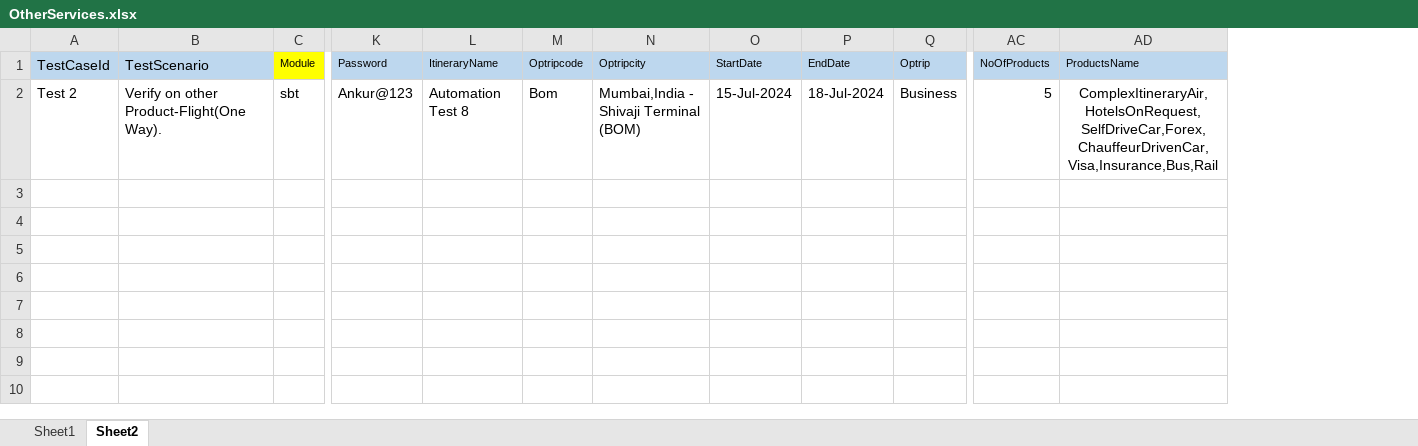
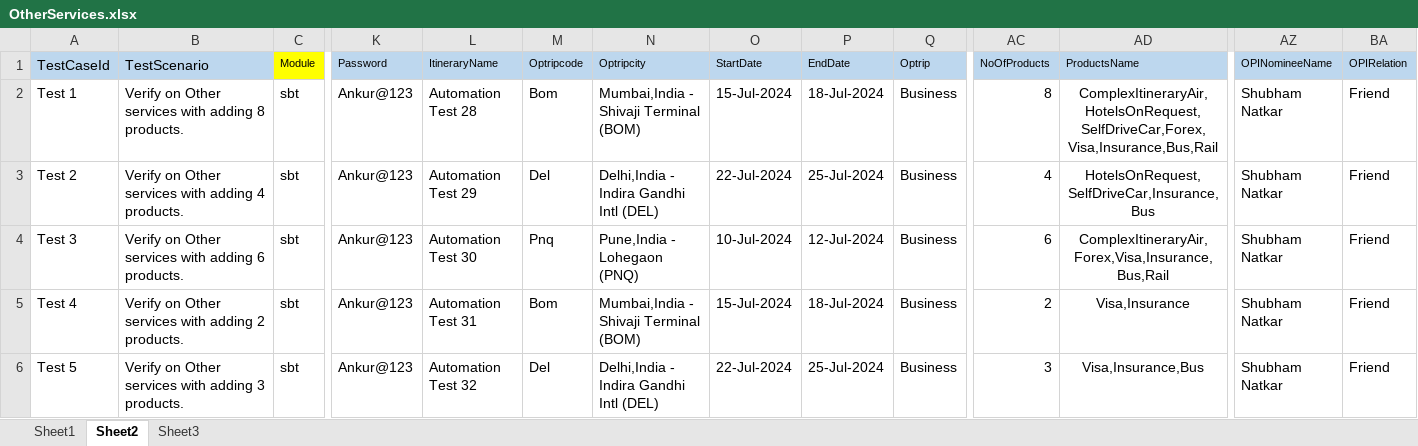
Before and after one commit to prince-2609/ProjectQuadlabs, an Excel workbook: data/excel/OtherServices.xlsx, sheet Sheet2, drawn as a sheet; only a part is shown, gaps mark what is left out; values as stored, in another font and other column widths than the file's, no borders; addresses are those after the commit; rows hold the shown columns only; the diff names each change by its address in the sheet, - before the commit and + after, or states it on an @@ line.

Commit message:
[Shubham] Update code on Other product

```diff
--- a/data/excel/OtherServices.xlsx (sheet Sheet2)
+++ b/data/excel/OtherServices.xlsx (sheet Sheet2)
+sheet tab: Sheet3
+column AZ (OPINomineeName), row 3: Shubham Natkar
+column BA (OPIRelation), row 3: Friend
+row 2: Test 1 | Verify on Other services with adding 8 products. | sbt | Ankur@123 | Automation Test 28 | Bom | Mumbai,India - Shivaji Terminal (BOM) | 15-Jul-2024 | 18-Jul-2024 | Business | 8 | ComplexItineraryAir,HotelsOnRequest,SelfDriveCar,Forex,Visa,Insurance,Bus,Rail | Shubham Natkar | Friend
-B3 (TestScenario): Verify on other Product-Flight(One Way).
+B3 (TestScenario): Verify on Other services with adding 4 products.
-L3 (ItineraryName): Automation Test 8
+L3 (ItineraryName): Automation Test 29
-M3 (Optripcode): Bom
+M3 (Optripcode): Del
-N3 (Optripcity): Mumbai,India - Shivaji Terminal (BOM)
+N3 (Optripcity): Delhi,India - Indira Gandhi Intl (DEL)
-O3 (StartDate): 15-Jul-2024
+O3 (StartDate): 22-Jul-2024
-P3 (EndDate): 18-Jul-2024
+P3 (EndDate): 25-Jul-2024
-AC3 (NoOfProducts): 5
+AC3 (NoOfProducts): 4
-AD3 (ProductsName): ComplexItineraryAir,HotelsOnRequest,SelfDriveCar,Forex,ChauffeurDrivenCar,Visa,Insurance,Bus,Rail
+AD3 (ProductsName): HotelsOnRequest,SelfDriveCar,Insurance,Bus
+row 4: Test 3 | Verify on Other services with adding 6 products. | sbt | Ankur@123 | Automation Test 30 | Pnq | Pune,India - Lohegaon (PNQ) | 10-Jul-2024 | 12-Jul-2024 | Business | 6 | ComplexItineraryAir,Forex,Visa,Insurance,Bus,Rail | Shubham Natkar | Friend
+row 5: Test 4 | Verify on Other services with adding 2 products. | sbt | Ankur@123 | Automation Test 31 | Bom | Mumbai,India - Shivaji Terminal (BOM) | 15-Jul-2024 | 18-Jul-2024 | Business | 2 | Visa,Insurance | Shubham Natkar | Friend
+row 6: Test 5 | Verify on Other services with adding 3 products. | sbt | Ankur@123 | Automation Test 32 | Del | Delhi,India - Indira Gandhi Intl (DEL) | 22-Jul-2024 | 25-Jul-2024 | Business | 3 | Visa,Insurance,Bus | Shubham Natkar | Friend
```
Also changed, not shown: 15 other files.
